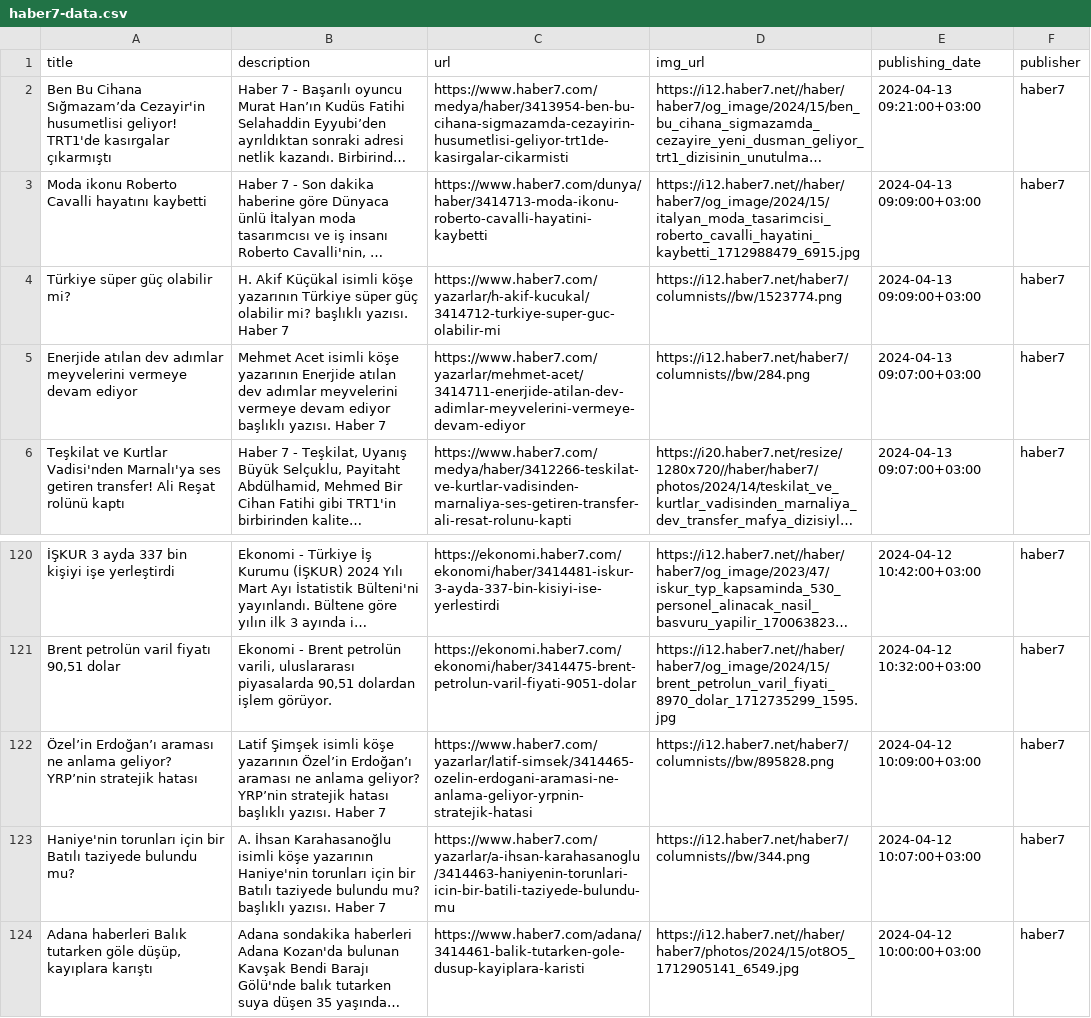
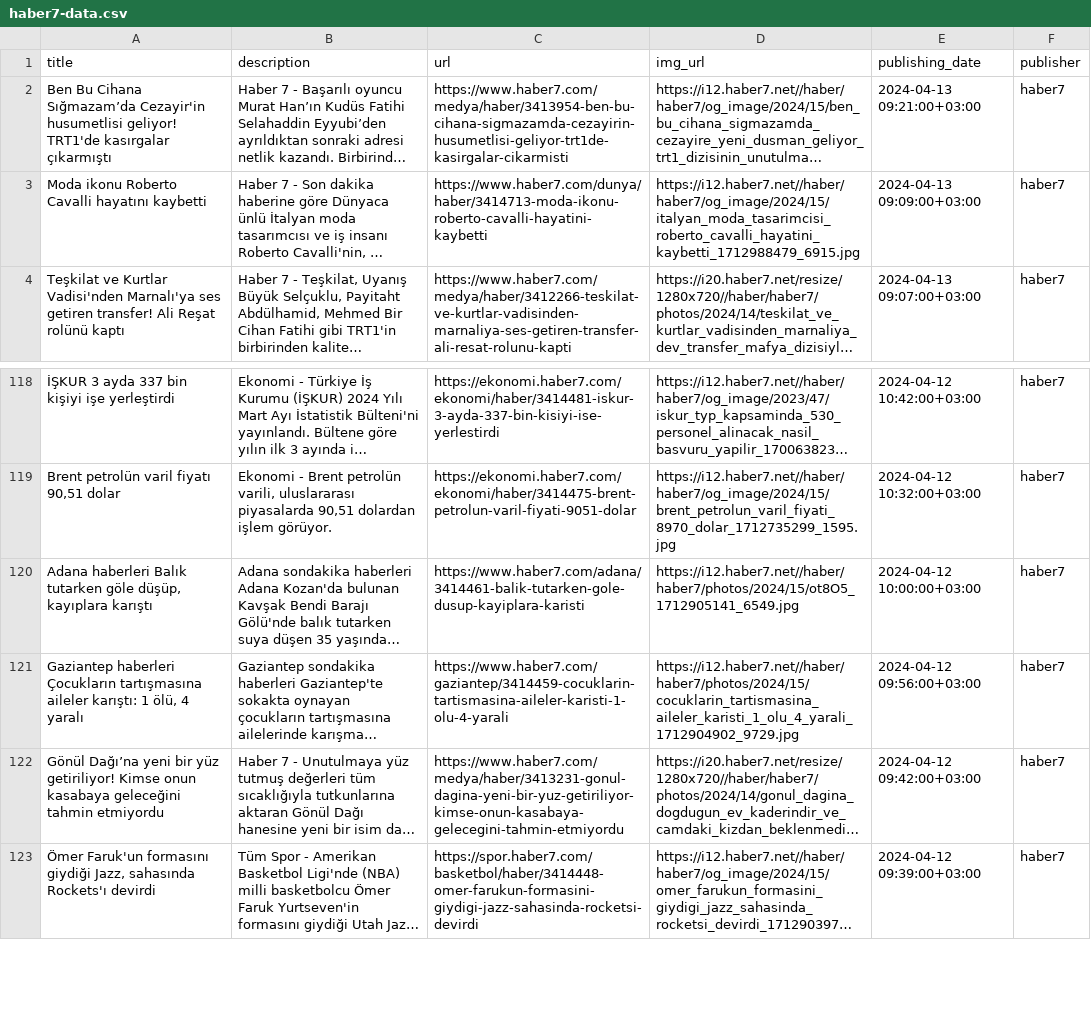
Before and after one commit to CanAksuLing/clickbait-corpus, a CSV file: data/haber7-data.csv, drawn as a sheet; only a part is shown, gaps mark what is left out; the shorter side is filled out with more unchanged rows; long unchanged cells end in …; the diff names each change by its address in the sheet, - before the commit and + after, or states it on an @@ line.

```diff
--- a/data/haber7-data.csv
+++ b/data/haber7-data.csv
-row 4: Türkiye süper güç olabilir mi? | H. Akif Küçükal isimli köşe yazarının Türkiye süper güç olabilir mi? başlıklı yazısı. Haber 7 | https://www.haber7.com/yazarlar/h-akif-kucukal/3414712-turkiye-super-guc-olabilir-mi | https://i12.haber7.net/haber7/columnists//bw/1523774.png | 2024-04-13 09:09:00+03:00 | haber7
-row 5: Enerjide atılan dev adımlar meyvelerini vermeye devam ediyor | Mehmet Acet isimli köşe yazarının Enerjide atılan dev adımlar meyvelerini vermeye devam ediyor başlıklı yazısı. Haber 7 | https://www.haber7.com/yazarlar/mehmet-acet/3414711-enerjide-atilan-dev-adimlar-meyvelerini-vermeye-devam-ediyor | https://i12.haber7.net/haber7/columnists//bw/284.png | 2024-04-13 09:07:00+03:00 | haber7
-row 122: Özel’in Erdoğan’ı araması ne anlama geliyor? YRP’nin stratejik hatası | Latif Şimşek isimli köşe yazarının Özel’in Erdoğan’ı araması ne anlama geliyor? YRP’nin stratejik hatası başlıklı yazısı. Haber 7 | https://www.haber7.com/yazarlar/latif-simsek/3414465-ozelin-erdogani-aramasi-ne-anlama-geliyor-yrpnin-stratejik-hatasi | https://i12.haber7.net/haber7/columnists//bw/895828.png | 2024-04-12 10:09:00+03:00 | haber7
-row 123: Haniye'nin torunları için bir Batılı taziyede bulundu mu? | A. İhsan Karahasanoğlu isimli köşe yazarının Haniye'nin torunları için bir Batılı taziyede bulundu mu? başlıklı yazısı. Haber 7 | https://www.haber7.com/yazarlar/a-ihsan-karahasanoglu/3414463-haniyenin-torunlari-icin-bir-batili-taziyede-bulundu-mu | https://i12.haber7.net/haber7/columnists//bw/344.png | 2024-04-12 10:07:00+03:00 | haber7
```
Also changed, not shown: data/cumhuriyet-data.csv, data/haberturk-data.csv, 5 other files.
